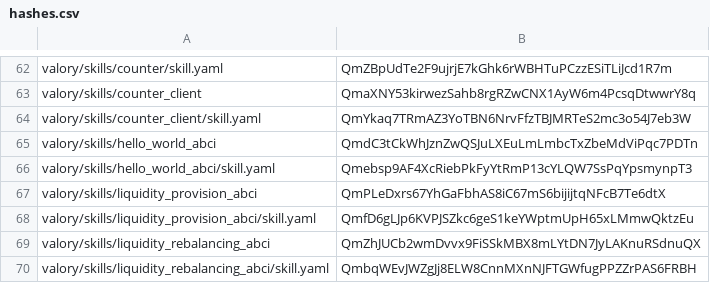
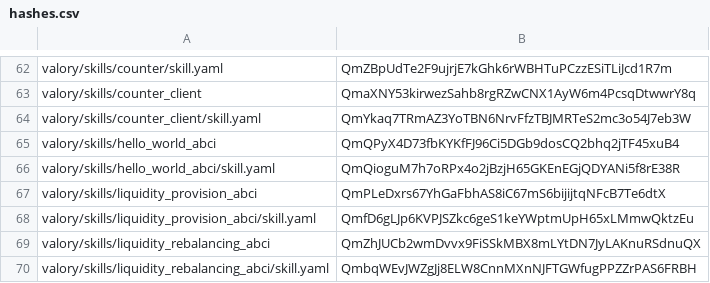
Before and after one commit to w1kke/olas-hello-world, a CSV file: packages/hashes.csv, drawn as a sheet; only a part is shown, gaps mark what is left out.

```diff
--- a/packages/hashes.csv
+++ b/packages/hashes.csv
@@ -64,4 +64,4 @@ valory/skills/counter_client,QmaXNY53kirwezSahb8rgRZwCNX1AyW6m4PcsqDtwwrY8q
 valory/skills/counter_client/skill.yaml,QmYkaq7TRmAZ3YoTBN6NrvFfzTBJMRTeS2mc3o54J7eb3W
-valory/skills/hello_world_abci,QmdC3tCkWhJznZwQSJuLXEuLmLmbcTxZbeMdViPqc7PDTn
-valory/skills/hello_world_abci/skill.yaml,Qmebsp9AF4XcRiebPkFyYtRmP13cYLQW7SsPqYpsmynpT3
+valory/skills/hello_world_abci,QmQPyX4D73fbKYKfFJ96Ci5DGb9dosCQ2bhq2jTF45xuB4
+valory/skills/hello_world_abci/skill.yaml,QmQioguM7h7oRPx4o2jBzjH65GKEnEGjQDYANi5f8rE38R
 valory/skills/liquidity_provision_abci,QmPLeDxrs67YhGaFbhAS8iC67mS6bijijtqNFcB7Te6dtX
```
Also changed, not shown: 1 other file.
